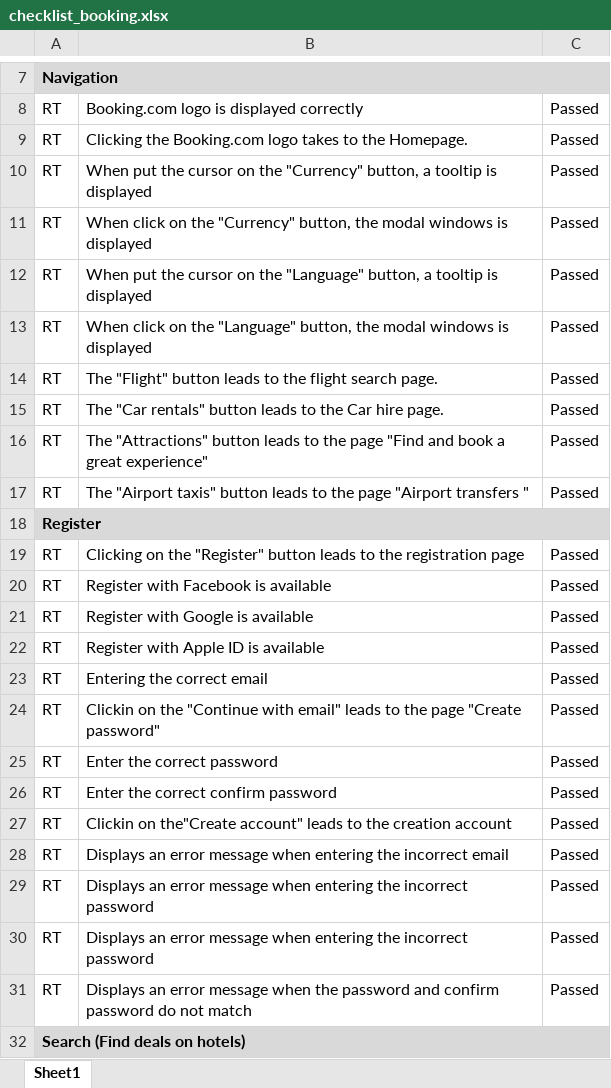
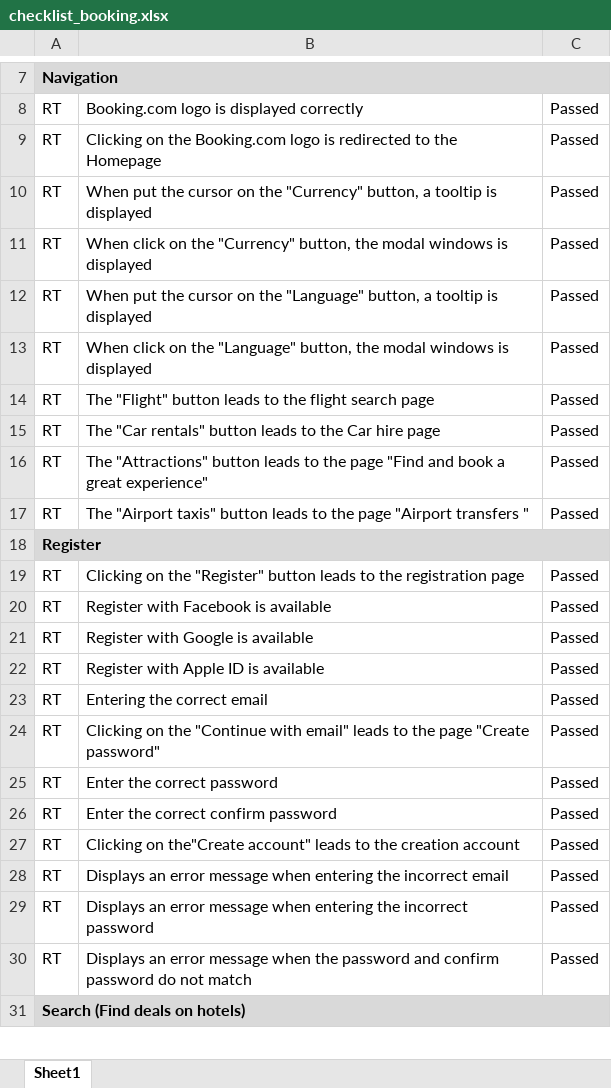
Before and after one commit to Olga-qa-zhuk/Test-Case-Checklist, an Excel workbook: checklist_booking.xlsx, sheet Sheet1, drawn as a sheet; only a part is shown, gaps mark what is left out; values as stored, in another font and other column widths than the file's, no borders; the diff names each change by its address in the sheet, - before the commit and + after, or states it on an @@ line.

Commit message:
update

```diff
--- a/checklist_booking.xlsx (sheet Sheet1)
+++ b/checklist_booking.xlsx (sheet Sheet1)
-B9: Clicking the Booking.com logo takes to the Homepage.
+B9: Clicking on the Booking.com logo is redirected to the Homepage
-B14: …flight search page.
+B14: …flight search page
-B15: …Car hire page.
+B15: …Car hire page
-B24: Clickin on the…
+B24: Clicking on the…
-B27: Clickin on the"Create…
+B27: Clicking on the"Create…
-row 29: RT | Displays an error message when entering the incorrect password | Passed
```
